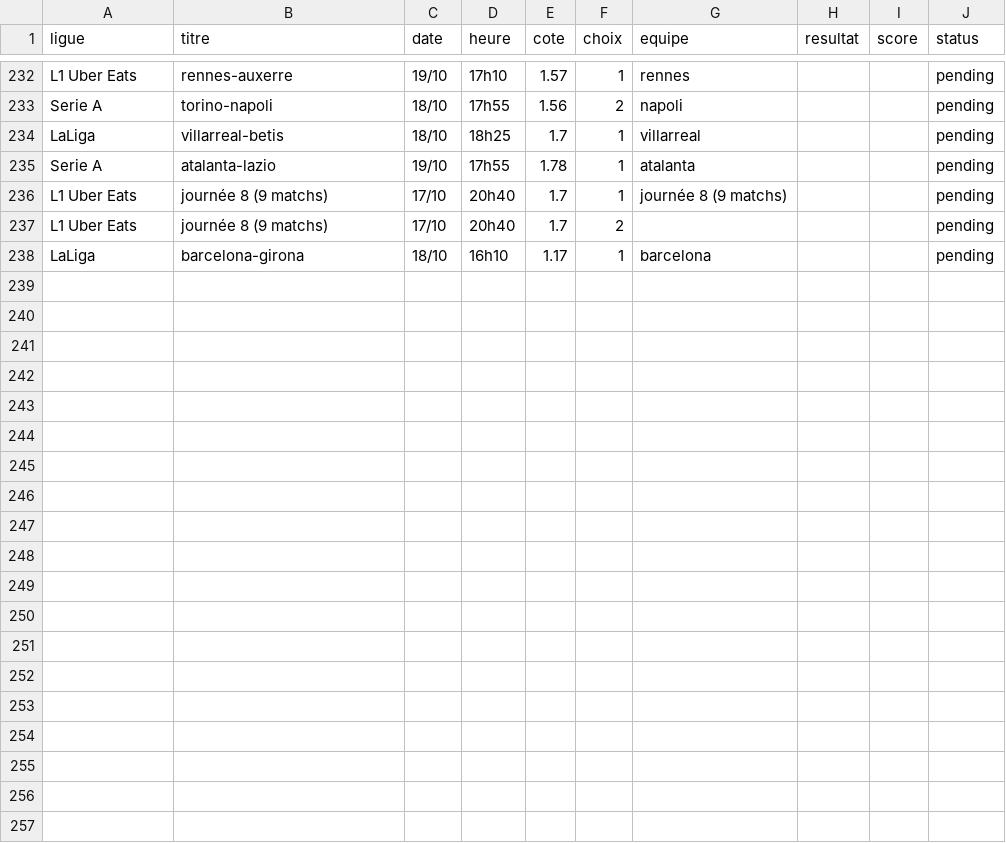
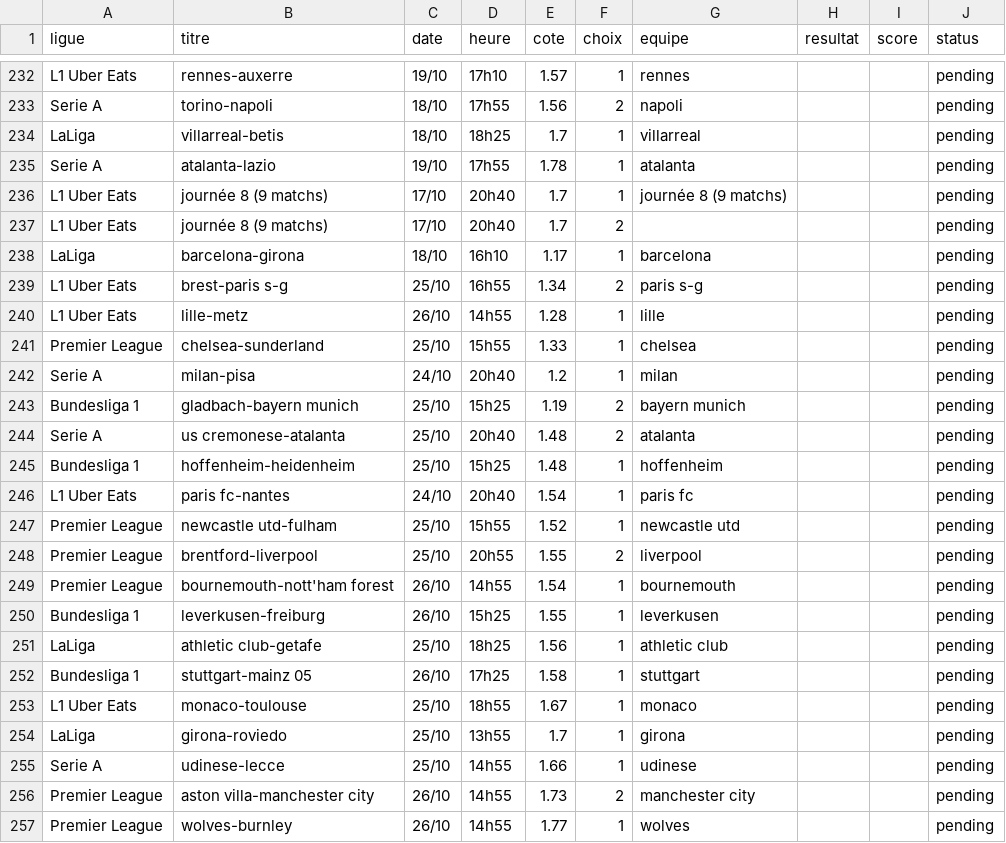
Before and after one commit to DavidSlskB/AlgoPari, a CSV file: data/pending_matches.csv, drawn as a sheet; only a part is shown, gaps mark what is left out.

```diff
--- a/data/pending_matches.csv
+++ b/data/pending_matches.csv
@@ -238 +238,20 @@ L1 Uber Eats,journée 8 (9 matchs),17/10,20h40,1.7,2,,,,pending
 LaLiga,barcelona-girona,18/10,16h10,1.17,1,barcelona,,,pending
+L1 Uber Eats,brest-paris s-g,25/10,16h55,1.34,2,paris s-g,,,pending
+L1 Uber Eats,lille-metz,26/10,14h55,1.28,1,lille,,,pending
+Premier League,chelsea-sunderland,25/10,15h55,1.33,1,chelsea,,,pending
+Serie A,milan-pisa,24/10,20h40,1.2,1,milan,,,pending
+Bundesliga 1,gladbach-bayern munich,25/10,15h25,1.19,2,bayern munich,,,pending
+Serie A,us cremonese-atalanta,25/10,20h40,1.48,2,atalanta,,,pending
+Bundesliga 1,hoffenheim-heidenheim,25/10,15h25,1.48,1,hoffenheim,,,pending
+L1 Uber Eats,paris fc-nantes,24/10,20h40,1.54,1,paris fc,,,pending
+Premier League,newcastle utd-fulham,25/10,15h55,1.52,1,newcastle utd,,,pending
+Premier League,brentford-liverpool,25/10,20h55,1.55,2,liverpool,,,pending
+Premier League,bournemouth-nott'ham forest,26/10,14h55,1.54,1,bournemouth,,,pending
+Bundesliga 1,leverkusen-freiburg,26/10,15h25,1.55,1,leverkusen,,,pending
+LaLiga,athletic club-getafe,25/10,18h25,1.56,1,athletic club,,,pending
+Bundesliga 1,stuttgart-mainz 05,26/10,17h25,1.58,1,stuttgart,,,pending
+L1 Uber Eats,monaco-toulouse,25/10,18h55,1.67,1,monaco,,,pending
+LaLiga,girona-roviedo,25/10,13h55,1.7,1,girona,,,pending
+Serie A,udinese-lecce,25/10,14h55,1.66,1,udinese,,,pending
+Premier League,aston villa-manchester city,26/10,14h55,1.73,2,manchester city,,,pending
+Premier League,wolves-burnley,26/10,14h55,1.77,1,wolves,,,pending
```
Also changed, not shown: 1 other file.
